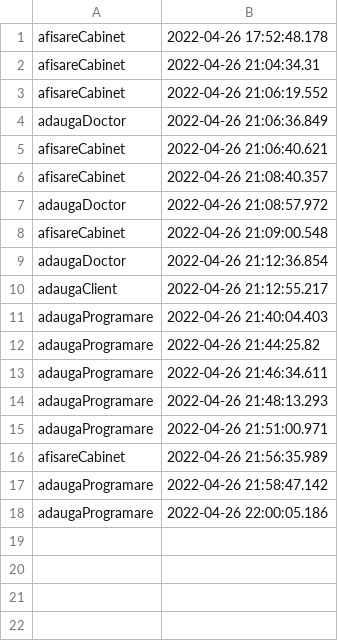
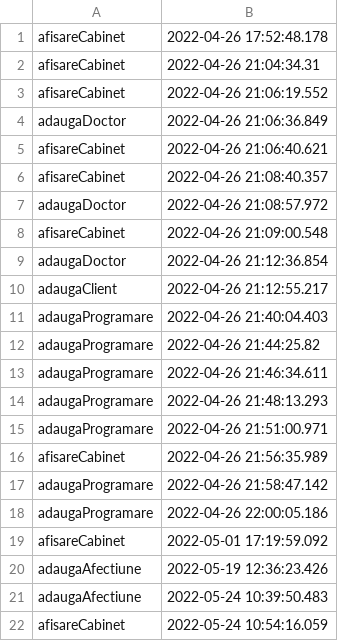
Before and after one commit to StefaniaGutu/Proiect-PAO, a CSV file: CSVFiles/audit.csv, drawn as a sheet; the diff names each change by its address in the sheet, - before the commit and + after, or states it on an @@ line.

```diff
--- a/CSVFiles/audit.csv
+++ b/CSVFiles/audit.csv
+row 19: afisareCabinet | 2022-05-01 17:19:59.092
+row 20: adaugaAfectiune | 2022-05-19 12:36:23.426
+row 21: adaugaAfectiune | 2022-05-24 10:39:50.483
+row 22: afisareCabinet | 2022-05-24 10:54:16.059
```
Also changed, not shown: 8 other files.
